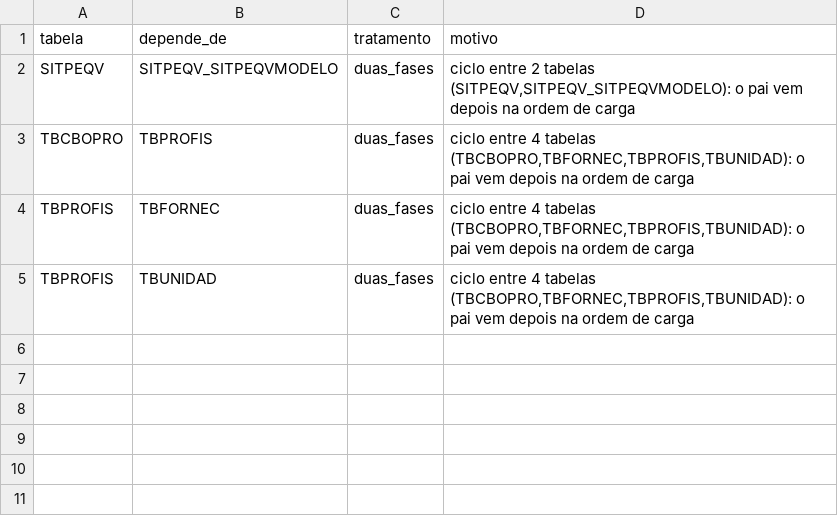
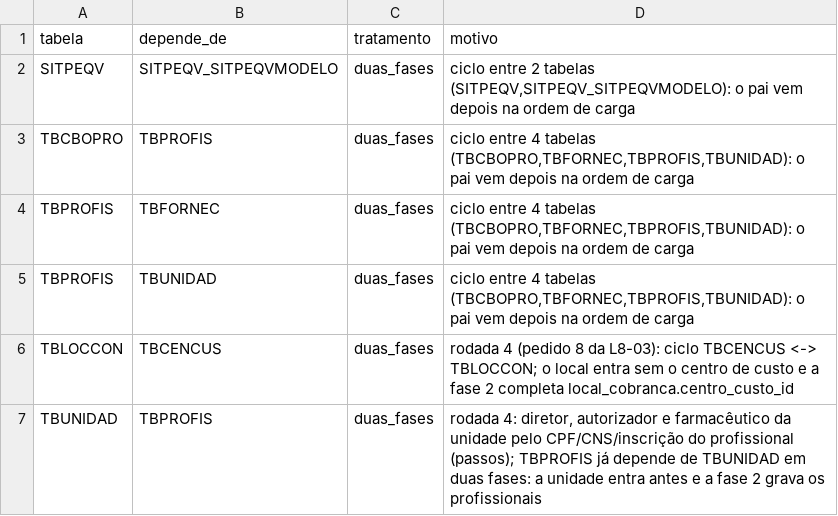
Before and after one commit to mmalves-ai/sante-sgh-mariadb, a TSV file: conector/mapa/declarado/ciclos.tsv, drawn as a sheet.

```diff
--- a/conector/mapa/declarado/ciclos.tsv
+++ b/conector/mapa/declarado/ciclos.tsv
@@ -5 +5,3 @@ TBPROFIS	TBFORNEC	duas_fases	ciclo entre 4 tabelas (TBCBOPRO,TBFORNEC,TBPROFIS,T
 TBPROFIS	TBUNIDAD	duas_fases	ciclo entre 4 tabelas (TBCBOPRO,TBFORNEC,TBPROFIS,TBUNIDAD): o pai vem depois na ordem de carga
+TBLOCCON	TBCENCUS	duas_fases	rodada 4 (pedido 8 da L8-03): ciclo TBCENCUS <-> TBLOCCON; o local entra sem o centro de custo e a fase 2 completa local_cobranca.centro_custo_id
+TBUNIDAD	TBPROFIS	duas_fases	rodada 4: diretor, autorizador e farmacêutico da unidade pelo CPF/CNS/inscrição do profissional (passos); TBPROFIS já depende de TBUNIDAD em duas fases: a unidade entra antes e a fase 2 grava os profissionais
```
Also changed, not shown: conector/mapa/declarado/dependencias.tsv, conector/mapa/dependencias.tsv, 43 other files.
